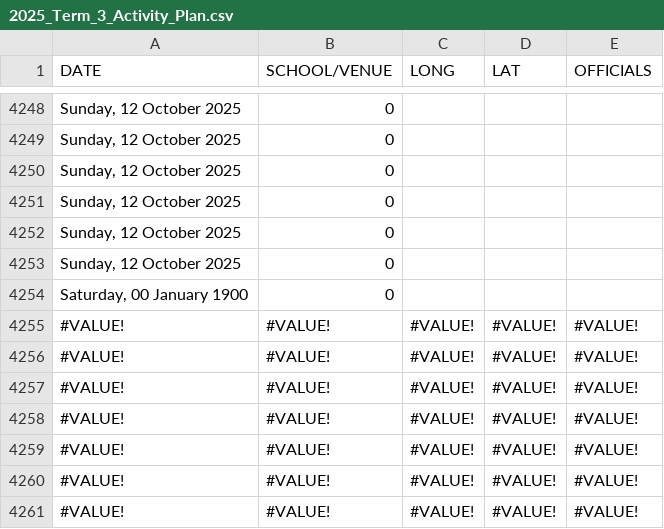
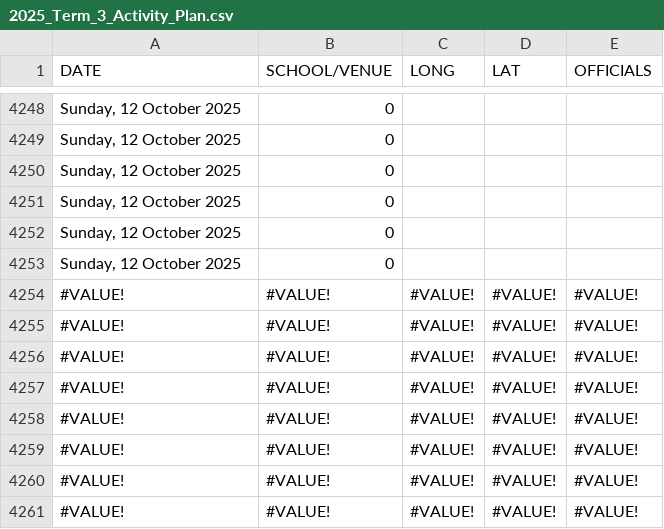
Before and after one commit to Jdgerber/2025_Term_3_Activity_Plan, a CSV file: 2025_Term_3_Activity_Plan.csv, drawn as a sheet; only a part is shown, gaps mark what is left out.

Commit message:
Add files via upload

```diff
--- a/2025_Term_3_Activity_Plan.csv
+++ b/2025_Term_3_Activity_Plan.csv
@@ -4253,3 +4253,3 @@ DATE,SCHOOL/VENUE,LONG,LAT,OFFICIALS
 "Sunday, 12 October 2025",0,,,
-"Saturday, 00 January 1900",0,,,
+#VALUE!,#VALUE!,#VALUE!,#VALUE!,#VALUE!
 #VALUE!,#VALUE!,#VALUE!,#VALUE!,#VALUE!
```
